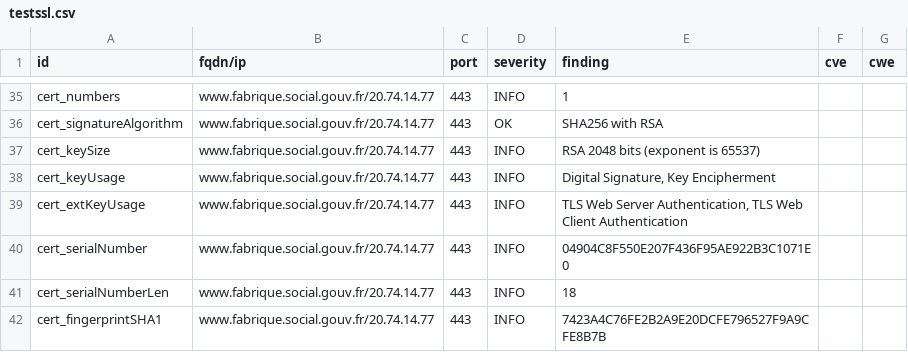
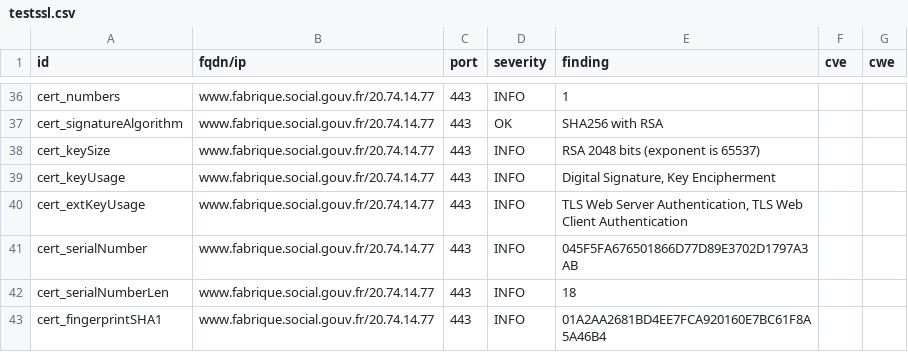
Before and after one commit to ClementNumericite/dashlord-fabrique, a CSV file: results/aHR0cHM6Ly93d3cuZmFicmlxdWUuc29jaWFsLmdvdXYuZnI=/testssl.csv, drawn as a sheet; only a part is shown, gaps mark what is left out; the diff covers the shown part only.

```diff
--- a/results/aHR0cHM6Ly93d3cuZmFicmlxdWUuc29jaWFsLmdvdXYuZnI=/testssl.csv
+++ b/results/aHR0cHM6Ly93d3cuZmFicmlxdWUuc29jaWFsLmdvdXYuZnI=/testssl.csv
@@ -39,4 +40,4 @@
 "cert_extKeyUsage","www.fabrique.social.gouv.fr/20.74.14.77","443","INFO","TLS Web Server Authentication, TLS Web Client Authentication","",""
-"cert_serialNumber","www.fabrique.social.gouv.fr/20.74.14.77","443","INFO","04904C8F550E207F436F95AE922B3C1071E0","",""
+"cert_serialNumber","www.fabrique.social.gouv.fr/20.74.14.77","443","INFO","045F5FA676501866D77D89E3702D1797A3AB","",""
 "cert_serialNumberLen","www.fabrique.social.gouv.fr/20.74.14.77","443","INFO","18","",""
-"cert_fingerprintSHA1","www.fabrique.social.gouv.fr/20.74.14.77","443","INFO","7423A4C76FE2B2A9E20DCFE796527F9A9CFE8B7B","",""
+"cert_fingerprintSHA1","www.fabrique.social.gouv.fr/20.74.14.77","443","INFO","01A2AA2681BD4EE7FCA920160E7BC61F8A5A46B4","",""
```
Also changed, not shown: 1 added row and 8 edited cells elsewhere in this file, 8 other files.
